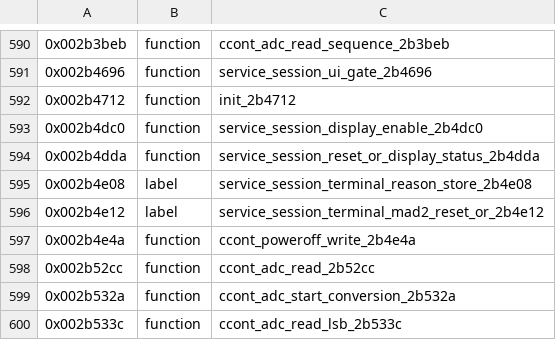
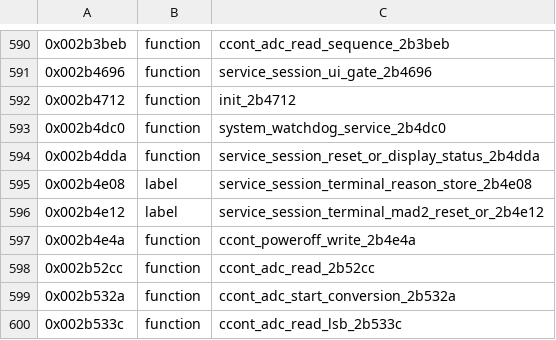
Before and after one commit to bitplane/nokia-dct3-re, a CSV file: ghidra/symbols/3210.csv, drawn as a sheet; only a part is shown, gaps mark what is left out.

Commit message:
watchdog

```diff
--- a/ghidra/symbols/3210.csv
+++ b/ghidra/symbols/3210.csv
@@ -592,3 +592,3 @@
 0x002b4712,function,init_2b4712
-0x002b4dc0,function,service_session_display_enable_2b4dc0
+0x002b4dc0,function,system_watchdog_service_2b4dc0
 0x002b4dda,function,service_session_reset_or_display_status_2b4dda
```
Also changed, not shown: 6 other files.
